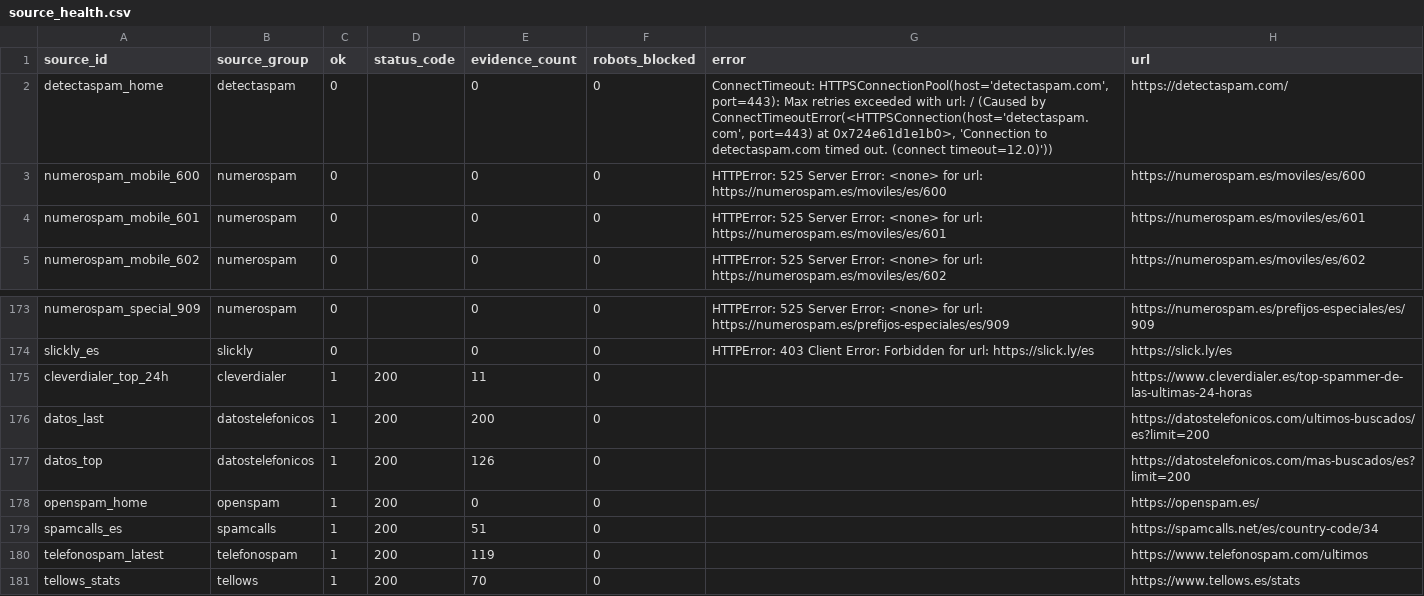
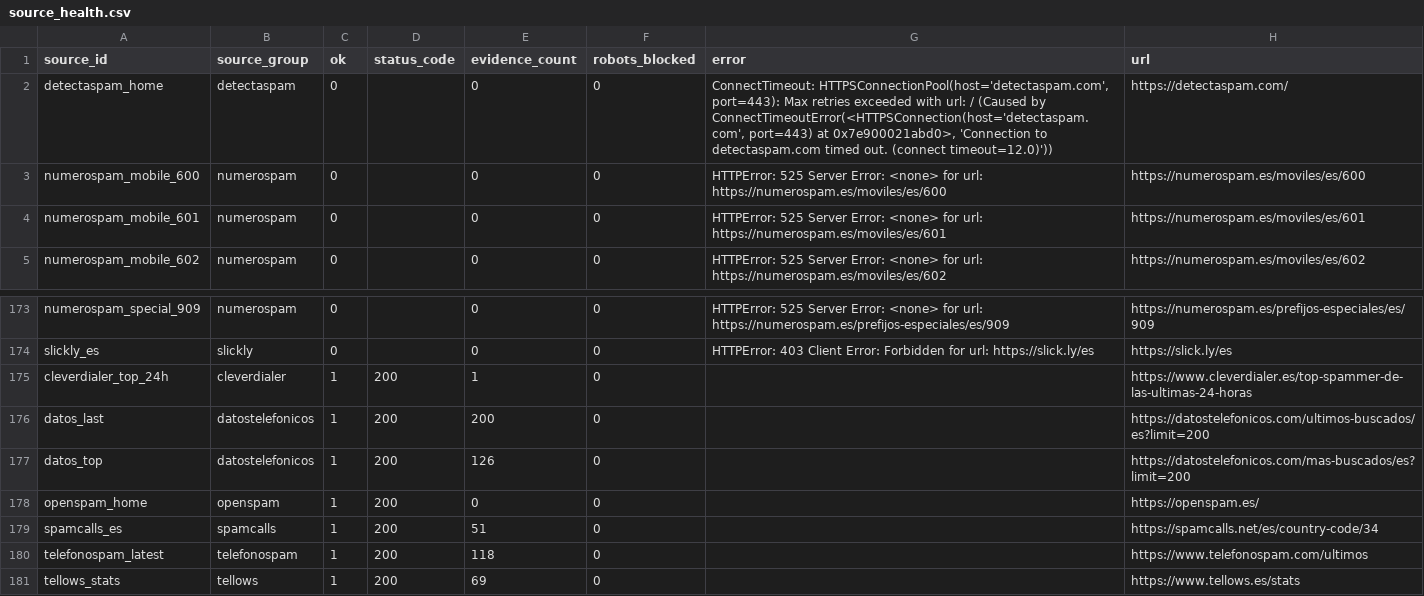
Before and after one commit to Esetot/spamguard-es, a CSV file: data/source_health.csv, drawn as a sheet; only a part is shown, gaps mark what is left out.

```diff
--- a/data/source_health.csv
+++ b/data/source_health.csv
@@ -1,3 +1,3 @@
 source_id,source_group,ok,status_code,evidence_count,robots_blocked,error,url
-detectaspam_home,detectaspam,0,,0,0,"ConnectTimeout: HTTPSConnectionPool(host='detectaspam.com', port=443): Max retries exceeded with url: / (Caused by ConnectTimeoutError(<HTTPSConnection(host='detectaspam.com', port=443) at 0x724e61d1e1b0>, 'Connection to detectaspam.com timed out. (connect timeout=12.0)'))",https://detectaspam.com/
+detectaspam_home,detectaspam,0,,0,0,"ConnectTimeout: HTTPSConnectionPool(host='detectaspam.com', port=443): Max retries exceeded with url: / (Caused by ConnectTimeoutError(<HTTPSConnection(host='detectaspam.com', port=443) at 0x7e900021abd0>, 'Connection to detectaspam.com timed out. (connect timeout=12.0)'))",https://detectaspam.com/
 numerospam_mobile_600,numerospam,0,,0,0,HTTPError: 525 Server Error: <none> for url: https://numerospam.es/moviles/es/600,https://numerospam.es/moviles/es/600
@@ -174,3 +174,3 @@ numerospam_special_909,numerospam,0,,0,0,HTTPError: 525 Server Error: <none> for
 slickly_es,slickly,0,,0,0,HTTPError: 403 Client Error: Forbidden for url: https://slick.ly/es,https://slick.ly/es
-cleverdialer_top_24h,cleverdialer,1,200,11,0,,https://www.cleverdialer.es/top-spammer-de-las-ultimas-24-horas
+cleverdialer_top_24h,cleverdialer,1,200,1,0,,https://www.cleverdialer.es/top-spammer-de-las-ultimas-24-horas
 datos_last,datostelefonicos,1,200,200,0,,https://datostelefonicos.com/ultimos-buscados/es?limit=200
@@ -179,3 +179,3 @@ openspam_home,openspam,1,200,0,0,,https://openspam.es/
 spamcalls_es,spamcalls,1,200,51,0,,https://spamcalls.net/es/country-code/34
-telefonospam_latest,telefonospam,1,200,119,0,,https://www.telefonospam.com/ultimos
-tellows_stats,tellows,1,200,70,0,,https://www.tellows.es/stats
+telefonospam_latest,telefonospam,1,200,118,0,,https://www.telefonospam.com/ultimos
+tellows_stats,tellows,1,200,69,0,,https://www.tellows.es/stats
```
Also changed, not shown: 10 other files.
